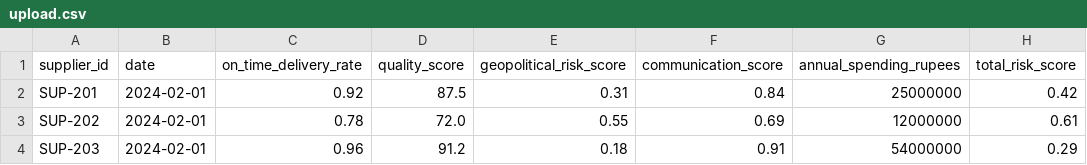
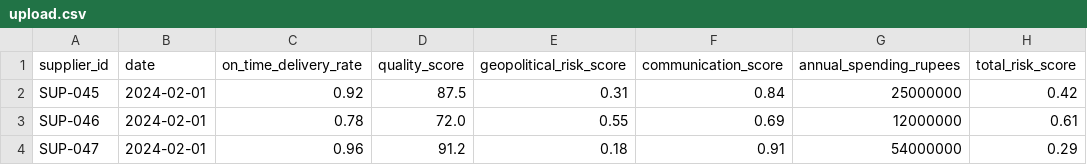
Before and after one commit to chhavi-pareek/ssrm, a CSV file: upload.csv, drawn as a sheet; only a part is shown; the diff names each change by its address in the sheet, - before the commit and + after, or states it on an @@ line.

```diff
--- a/upload.csv
+++ b/upload.csv
-A2 (supplier_id): SUP-201
+A2 (supplier_id): SUP-045
-A3 (supplier_id): SUP-202
+A3 (supplier_id): SUP-046
-A4 (supplier_id): SUP-203
+A4 (supplier_id): SUP-047
```
Also changed, not shown: 7 other files.
